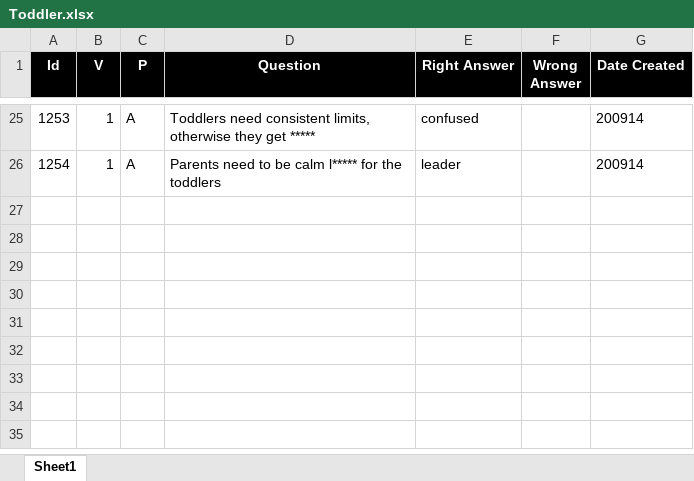
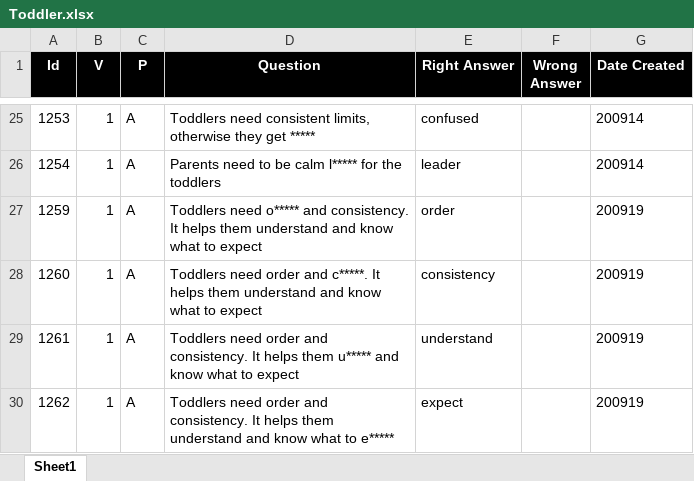
Before and after one commit to valdas1966/myq, an Excel workbook: Questions/Life/Parenthood/Toddler.xlsx, sheet Sheet1, drawn as a sheet; only a part is shown, gaps mark what is left out; values as stored, in another font and other column widths than the file's, no borders; conditional formats not drawn; the diff names each change by its address in the sheet, - before the commit and + after, or states it on an @@ line.

```diff
--- a/Questions/Life/Parenthood/Toddler.xlsx (sheet Sheet1)
+++ b/Questions/Life/Parenthood/Toddler.xlsx (sheet Sheet1)
+row 27: 1259 | 1 | A | Toddlers need o***** and consistency. It helps them understand and know what to expect | order |  | 200919
+row 28: 1260 | 1 | A | Toddlers need order and c*****. It helps them understand and know what to expect | consistency |  | 200919
+row 29: 1261 | 1 | A | Toddlers need order and consistency. It helps them u***** and know what to expect | understand |  | 200919
+row 30: 1262 | 1 | A | Toddlers need order and consistency. It helps them understand and know what to e***** | expect |  | 200919
```
Also changed, not shown: Questions/English/Definitions 1000.xlsx, Questions/English/Myq Words.xlsx, 55 other files.
